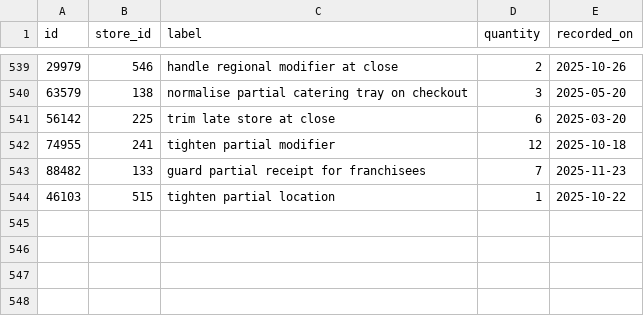
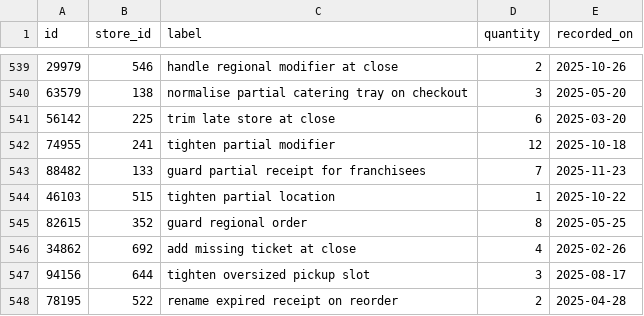
Before and after one commit to wwtdigital/copperpot-pricing-pipeline, a CSV file: seeds/generated/macros_rows.csv, drawn as a sheet; only a part is shown, gaps mark what is left out; the diff names each change by its address in the sheet, - before the commit and + after, or states it on an @@ line.

Commit message:
fix(macros): normalise empty cart line (CPB-4309)

```diff
--- a/seeds/generated/macros_rows.csv
+++ b/seeds/generated/macros_rows.csv
+row 545: 82615 | 352 | guard regional order | 8 | 2025-05-25
+row 546: 34862 | 692 | add missing ticket at close | 4 | 2025-02-26
+row 547: 94156 | 644 | tighten oversized pickup slot | 3 | 2025-08-17
+row 548: 78195 | 522 | rename expired receipt on reorder | 2 | 2025-04-28
```
